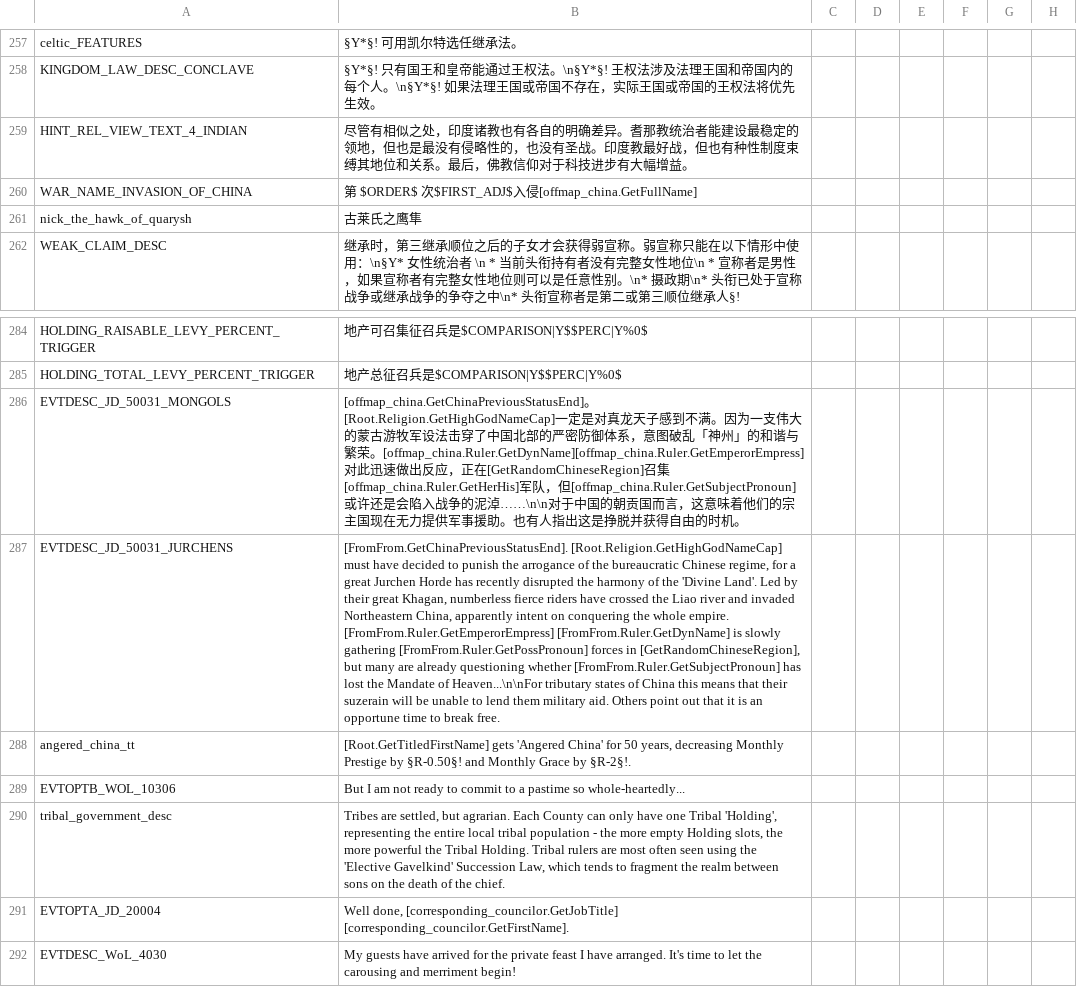
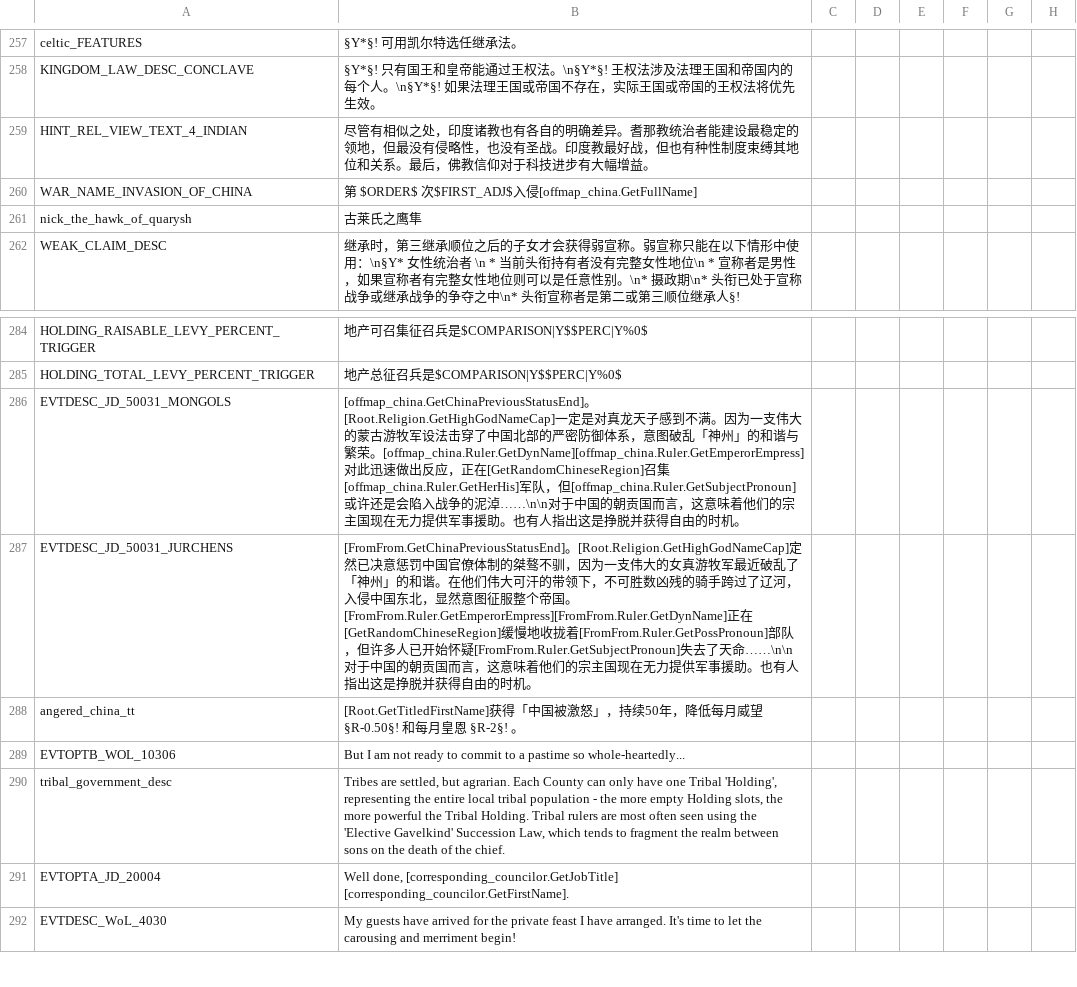
Before and after one commit to paratranz/CK2-Chinese-Localisation, a CSV file: localisation/v2_82.csv, drawn as a sheet; only a part is shown, gaps mark what is left out; the diff names each change by its address in the sheet, - before the commit and + after, or states it on an @@ line.

```diff
--- a/localisation/v2_82.csv
+++ b/localisation/v2_82.csv
-B259: …领地，但也是最没有侵略性的，也没有…
+B259: …领地，但最没有侵略性，也没有…
-B287: [FromFrom.GetChinaPreviousStatusEnd]. [Root.Religion.GetHighGodNameCap] must have decided to punish the arrogance of the bureaucratic Chinese regime, for a great Jurchen Horde has recently disrupted the harmony of the 'Divine Land'. Led by their great Khagan, numberless fierce riders have crossed the Liao river and invaded Northeastern China, apparently intent on conquering the whole empire. [FromFrom.Ruler.GetEmperorEmpress] [FromFrom.Ruler.GetDynName] is slowly gathering [FromFrom.Ruler.GetPossPronoun] forces in [GetRandomChineseRegion], but many are already questioning whether [FromFrom.Ruler.GetSubjectPronoun] has lost the Mandate of Heaven...\n\nFor tributary states of China this means that their suzerain will be unable to lend them military aid. Others point out that it is an opportune time to break free.
+B287: [FromFrom.GetChinaPreviousStatusEnd]。[Root.Religion.GetHighGodNameCap]定然已决意惩罚中国官僚体制的桀骜不驯，因为一支伟大的女真游牧军最近破乱了「神州」的和谐。在他们伟大可汗的带领下，不可胜数凶残的骑手跨过了辽河，入侵中国东北，显然意图征服整个帝国。[FromFrom.Ruler.GetEmperorEmpress][FromFrom.Ruler.GetDynName]正在[GetRandomChineseRegion]缓慢地收拢着[FromFrom.Ruler.GetPossPronoun]部队，但许多人已开始怀疑[FromFrom.Ruler.GetSubjectPronoun]失去了天命……\n\n对于中国的朝贡国而言，这意味着他们的宗主国现在无力提供军事援助。也有人指出这是挣脱并获得自由的时机。
-B288: [Root.GetTitledFirstName] gets 'Angered China' for 50 years, decreasing Monthly Prestige by §R-0.50§! and Monthly Grace by §R-2§!.
+B288: [Root.GetTitledFirstName]获得「中国被激怒」，持续50年，降低每月威望 §R-0.50§! 和每月皇恩 §R-2§! 。
```
Also changed, not shown: localisation/v2_30c.csv.
